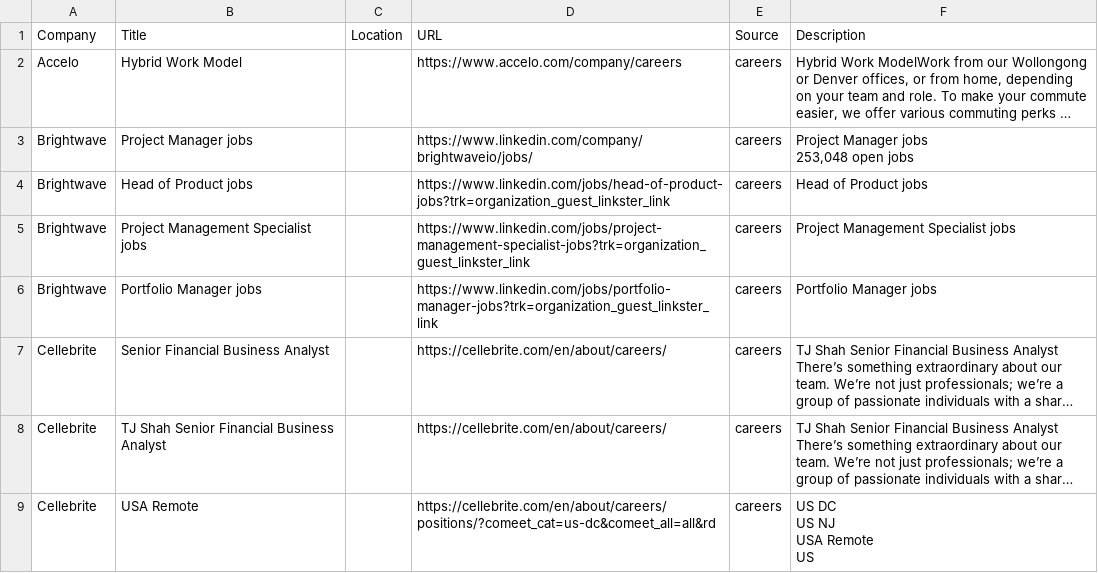
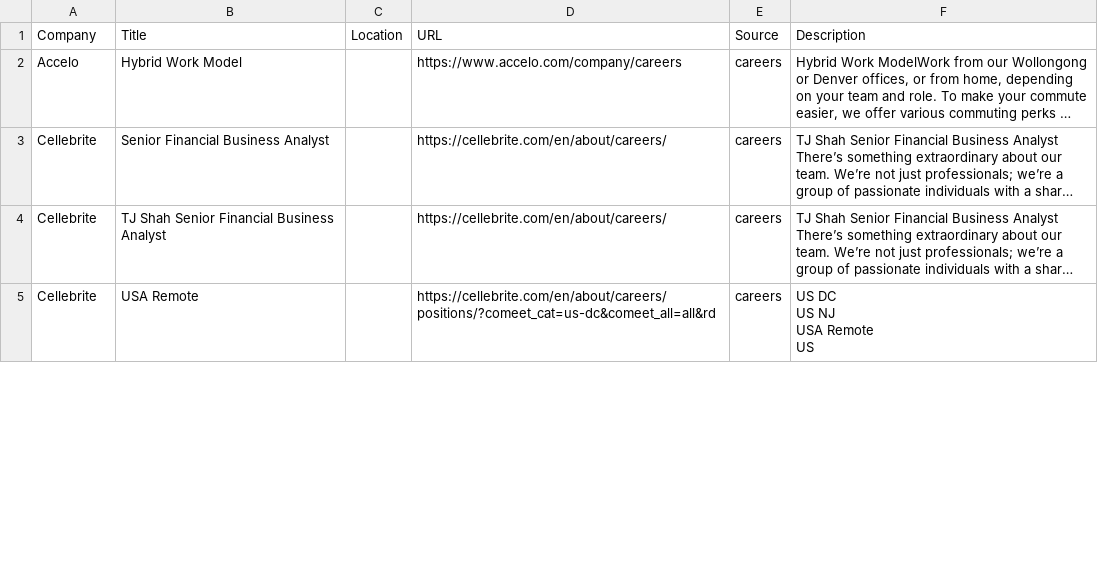
Before and after one commit to starstead/job-scraper, a CSV file: results/target_jobs.csv, drawn as a sheet; only a part is shown; long unchanged cells end in …; removed rows and columns are numbered as before the commit, all else as after; ↵ is a line break in a cell; the diff covers the shown part only; the diff names each change by its address in the sheet, - before the commit and + after, or states it on an @@ line.

```diff
--- a/results/target_jobs.csv
+++ b/results/target_jobs.csv
-row 3: Brightwave | Project Manager jobs |  | https://www.linkedin.com/company/brightwaveio/jobs/ | careers | Project Manager jobs ↵ 253,048 open jobs
-row 4: Brightwave | Head of Product jobs |  | https://www.linkedin.com/jobs/head-of-product-jobs?trk=organization_guest_linkster_link | careers | Head of Product jobs
-row 5: Brightwave | Project Management Specialist jobs |  | https://www.linkedin.com/jobs/project-management-specialist-jobs?trk=organization_guest_linkster_link | careers | Project Management Specialist jobs
-row 6: Brightwave | Portfolio Manager jobs |  | https://www.linkedin.com/jobs/portfolio-manager-jobs?trk=organization_guest_linkster_link | careers | Portfolio Manager jobs
```
Also changed, not shown: 2 added rows and 3 edited cells elsewhere in this file, 1 other file.
